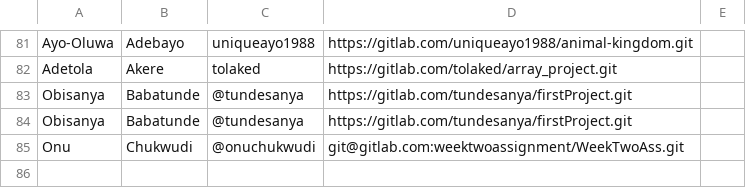
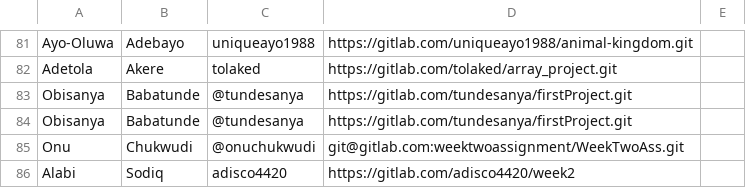
Before and after one commit to thobby16/weekk, a CSV file: participants.csv, drawn as a sheet; only a part is shown, gaps mark what is left out.

Commit message:
Update participants.csv

```diff
--- a/participants.csv
+++ b/participants.csv
@@ -85 +85,2 @@ Obisanya,Babatunde,@tundesanya,https://gitlab.com/tundesanya/firstProject.git,
 Onu,Chukwudi,  @onuchukwudi,git@gitlab.com:weektwoassignment/WeekTwoAss.git,
+Alabi,Sodiq, adisco4420, https://gitlab.com/adisco4420/week2,
```
